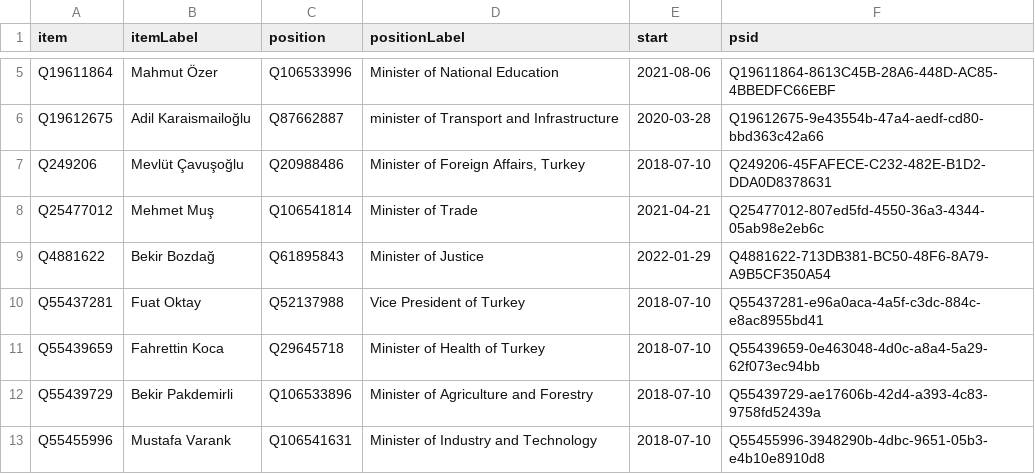
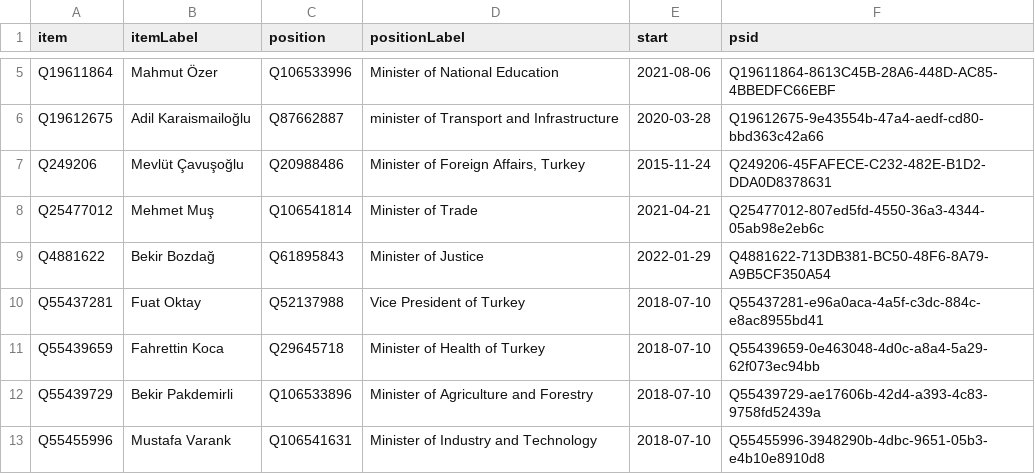
Before and after one commit to every-politician-scrapers/turkey-ministers, a CSV file: wikidata/results/current-cabinet.csv, drawn as a sheet; only a part is shown, gaps mark what is left out.

Commit message:
Run SPARQL queries

```diff
--- a/wikidata/results/current-cabinet.csv
+++ b/wikidata/results/current-cabinet.csv
@@ -6,3 +6,3 @@ Q19611864,Mahmut Özer,Q106533996,Minister of National Education,2021-08-06,Q196
 Q19612675,Adil Karaismailoğlu,Q87662887,minister of Transport and Infrastructure,2020-03-28,Q19612675-9e43554b-47a4-aedf-cd80-bbd363c42a66
-Q249206,Mevlüt Çavuşoğlu,Q20988486,"Minister of Foreign Affairs, Turkey",2018-07-10,Q249206-45FAFECE-C232-482E-B1D2-DDA0D8378631
+Q249206,Mevlüt Çavuşoğlu,Q20988486,"Minister of Foreign Affairs, Turkey",2015-11-24,Q249206-45FAFECE-C232-482E-B1D2-DDA0D8378631
 Q25477012,Mehmet Muş,Q106541814,Minister of Trade,2021-04-21,Q25477012-807ed5fd-4550-36a3-4344-05ab98e2eb6c
```
